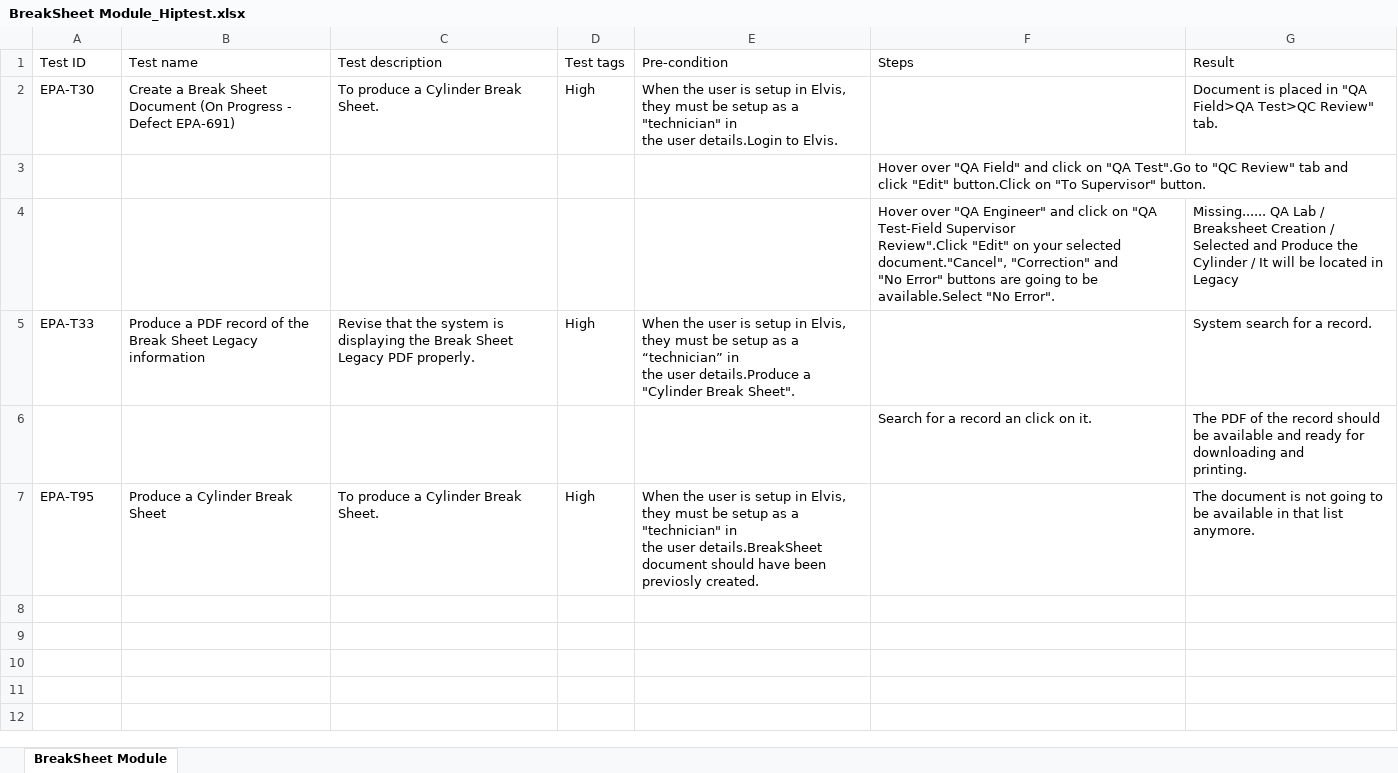
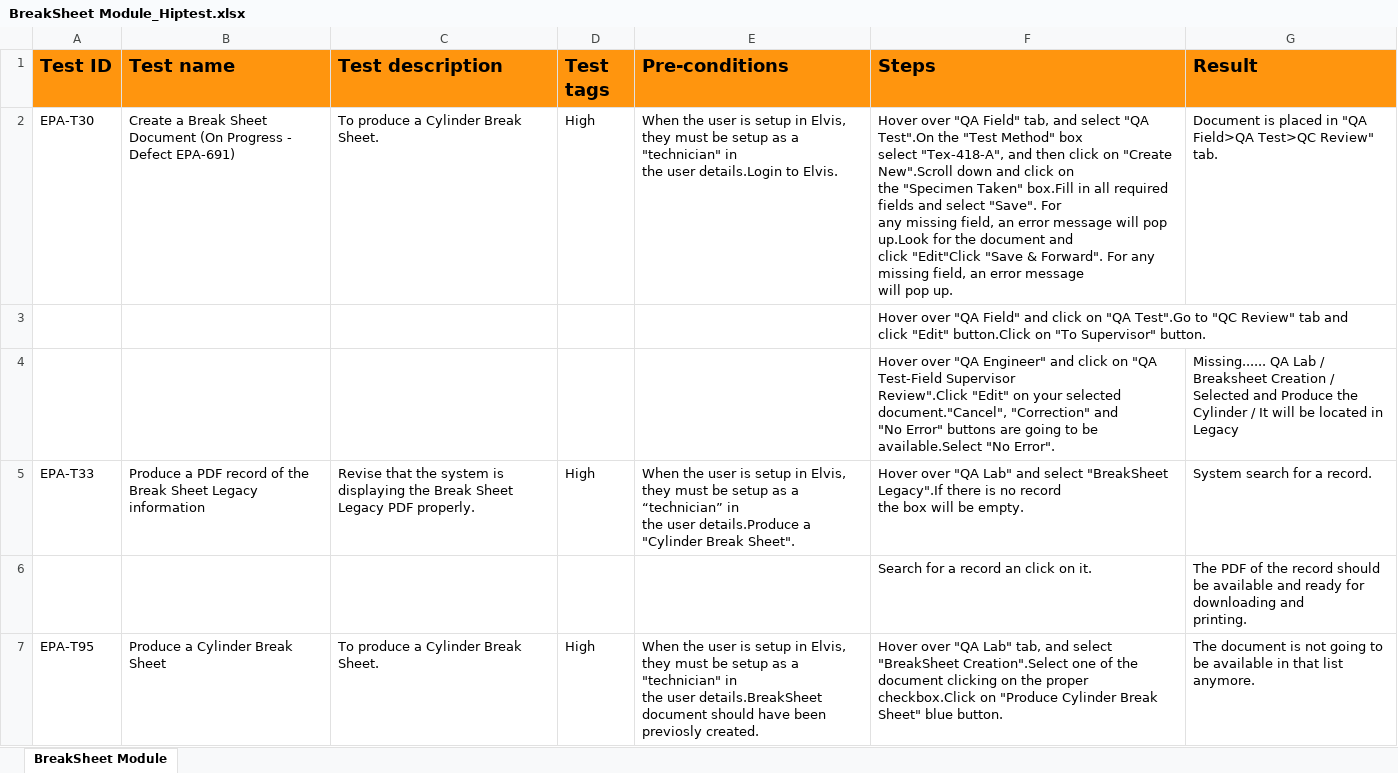
Before and after one commit to seankim1973/ExcelTool, an Excel workbook: ExcelTool/TestCases/BreakSheet Module_Hiptest.xlsx, sheet BreakSheet Module, drawn as a sheet; values as stored, in another font and other column widths than the file's, no borders; ↵ is a line break in a cell; the diff names each change by its address in the sheet, - before the commit and + after, or states it on an @@ line.

```diff
--- a/ExcelTool/TestCases/BreakSheet Module_Hiptest.xlsx (sheet BreakSheet Module)
+++ b/ExcelTool/TestCases/BreakSheet Module_Hiptest.xlsx (sheet BreakSheet Module)
@@ A1:G1 fill: none → #FF950E, bold: off → on, text size: larger @@
-E1: Pre-condition
+E1: Pre-conditions
-F2 (Steps): (empty)
+F2 (Steps): Hover over "QA Field" tab, and select "QA Test".On the "Test Method" box ↵ select "Tex-418-A", and then click on "Create New".Scroll down and click on ↵ the "Specimen Taken" box.Fill in all required fields and select "Save". For ↵ any missing field, an error message will pop up.Look for the document and ↵ click "Edit"Click "Save & Forward". For any missing field, an error message ↵ will pop up.
-F5 (Steps): (empty)
+F5 (Steps): Hover over "QA Lab" and select "BreakSheet Legacy".If there is no record ↵ the box will be empty.
-F7 (Steps): (empty)
+F7 (Steps): Hover over "QA Lab" tab, and select "BreakSheet Creation".Select one of the ↵ document clicking on the proper checkbox.Click on "Produce Cylinder Break ↵ Sheet" blue button.
```
Also changed, not shown: ExcelTool/TestCases/excel_import_template.xlsx, 3 other files.
